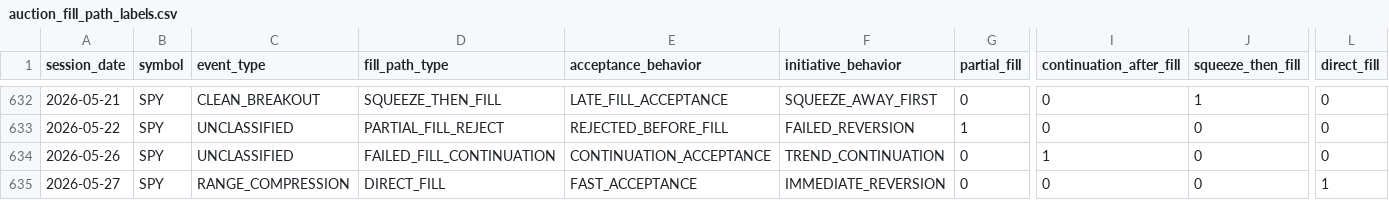
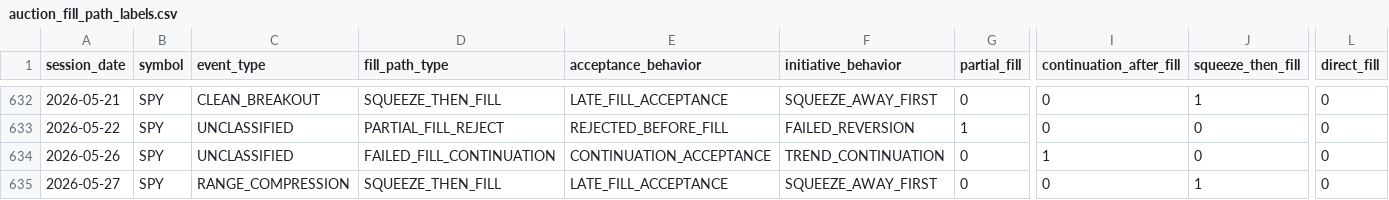
Before and after one commit to kvandre12-commits/SharpEdge-System, a CSV file: outputs/auction_fill_path_labels.csv, drawn as a sheet; only a part is shown, gaps mark what is left out; the diff names each change by its address in the sheet, - before the commit and + after, or states it on an @@ line.

```diff
--- a/outputs/auction_fill_path_labels.csv
+++ b/outputs/auction_fill_path_labels.csv
-D635 (fill_path_type): DIRECT_FILL
+D635 (fill_path_type): SQUEEZE_THEN_FILL
-E635 (acceptance_behavior): FAST_ACCEPTANCE
+E635 (acceptance_behavior): LATE_FILL_ACCEPTANCE
-F635 (initiative_behavior): IMMEDIATE_REVERSION
+F635 (initiative_behavior): SQUEEZE_AWAY_FIRST
-J635 (squeeze_then_fill): 0
+J635 (squeeze_then_fill): 1
-L635 (direct_fill): 1
+L635 (direct_fill): 0
```
Also changed, not shown: outputs/auction_expectancy_events.csv, outputs/conditional_expectancy_matrix.csv, 11 other files.
